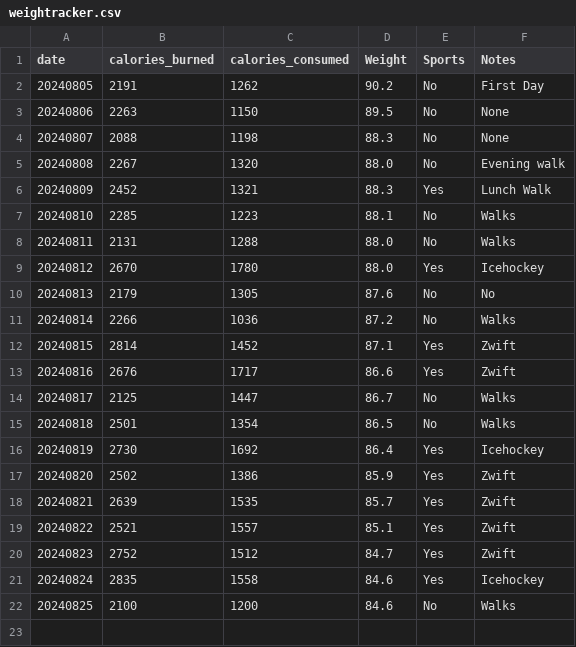
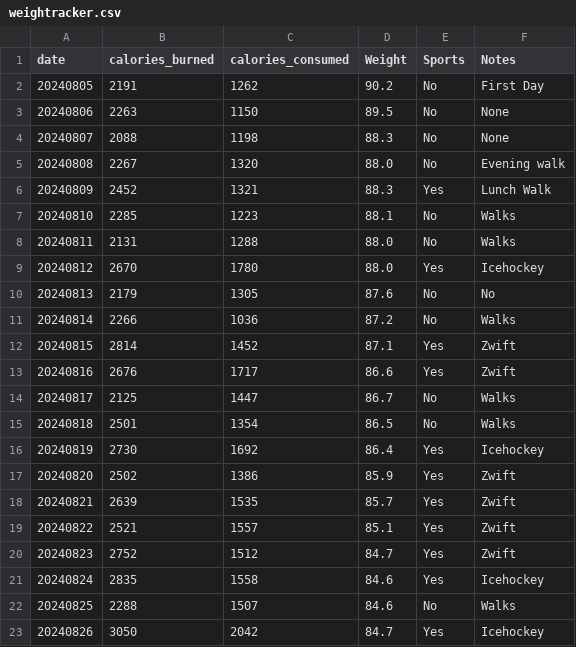
Before and after one commit to jersme/weighttracker, a CSV file: weightracker.csv, drawn as a sheet.

Commit message:
Update weightracker.csv

```diff
--- a/weightracker.csv
+++ b/weightracker.csv
@@ -21,2 +21,3 @@ date;calories_burned;calories_consumed;Weight;Sports;Notes;
 20240824;2835;1558;84.6;Yes;Icehockey;
-20240825;2100;1200;84.6;No;Walks;
+20240825;2288;1507;84.6;No;Walks;
+20240826;3050;2042;84.7;Yes;Icehockey
```
